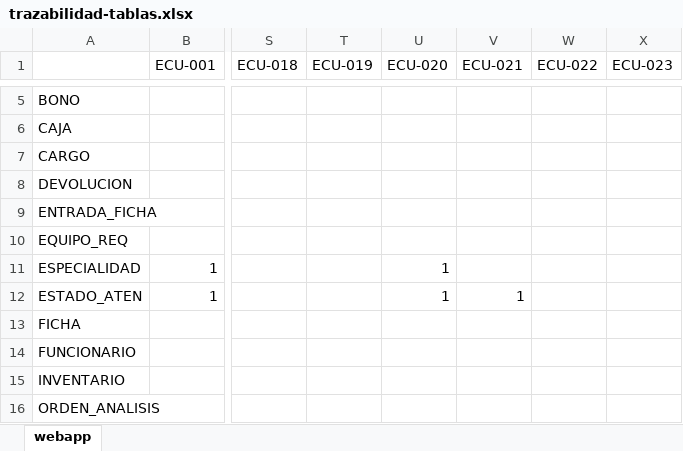
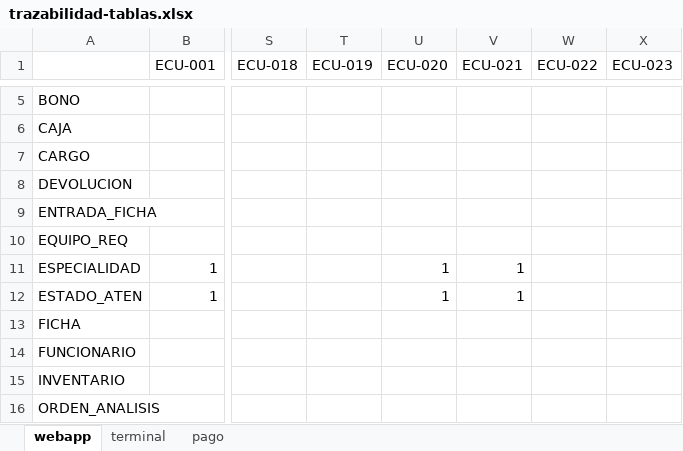
Before and after one commit to portafolio2016/hipocrates, an Excel workbook: docs/diseno/trazabilidad-tablas.xlsx, sheet webapp, drawn as a sheet; only a part is shown, gaps mark what is left out; values as stored, in another font and other column widths than the file's, no cell formats; the diff names each change by its address in the sheet, - before the commit and + after, or states it on an @@ line.

Commit message:
Incorporada trazabilidad de tablas Terminal

```diff
--- a/docs/diseno/trazabilidad-tablas.xlsx (sheet webapp)
+++ b/docs/diseno/trazabilidad-tablas.xlsx (sheet webapp)
+sheet tab: terminal
+sheet tab: pago
-V11 (ECU-021): (empty)
+V11 (ECU-021): 1
```
Also changed, not shown: cell formats.
